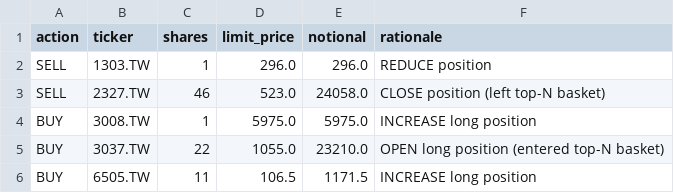
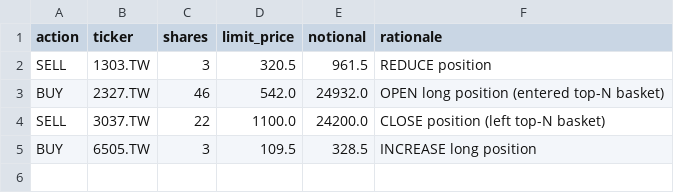
Before and after one commit to Yu-ChangCheng/PingPingPongPongTW, a CSV file: docs/data/orders_today.csv, drawn as a sheet.

```diff
--- a/docs/data/orders_today.csv
+++ b/docs/data/orders_today.csv
@@ -1,6 +1,5 @@
 action,ticker,shares,limit_price,notional,rationale
-SELL,1303.TW,1,296.0,296.0,REDUCE position
-SELL,2327.TW,46,523.0,24058.0,CLOSE position (left top-N basket)
-BUY,3008.TW,1,5975.0,5975.0,INCREASE long position
-BUY,3037.TW,22,1055.0,23210.0,OPEN long position (entered top-N basket)
-BUY,6505.TW,11,106.5,1171.5,INCREASE long position
+SELL,1303.TW,3,320.5,961.5,REDUCE position
+BUY,2327.TW,46,542.0,24932.0,OPEN long position (entered top-N basket)
+SELL,3037.TW,22,1100.0,24200.0,CLOSE position (left top-N basket)
+BUY,6505.TW,3,109.5,328.5,INCREASE long position
```
Also changed, not shown: docs/data/holdings.csv, docs/data/live_portfolio_history.csv, 9 other files.
